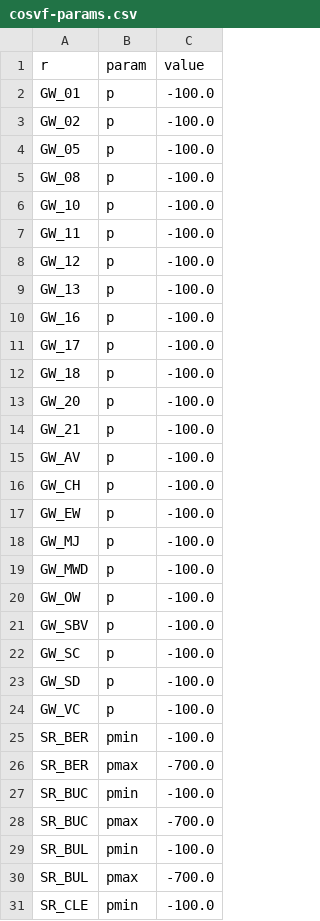
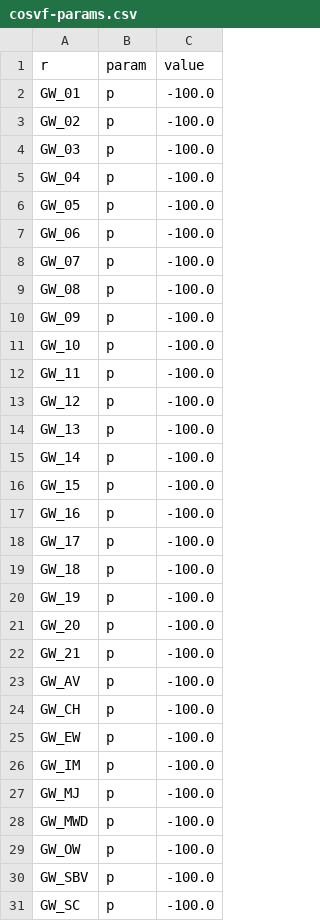
Before and after one commit to wyattarnold/calvin, a CSV file: calvin/data/cosvf-default/cosvf-params.csv, drawn as a sheet; only a part is shown; the shorter side is filled out with more unchanged rows; the diff names each change by its address in the sheet, - before the commit and + after, or states it on an @@ line.

```diff
--- a/calvin/data/cosvf-default/cosvf-params.csv
+++ b/calvin/data/cosvf-default/cosvf-params.csv
+row 4: GW_03 | p | -100.0
+row 5: GW_04 | p | -100.0
+row 7: GW_06 | p | -100.0
+row 8: GW_07 | p | -100.0
+row 10: GW_09 | p | -100.0
+row 15: GW_14 | p | -100.0
+row 16: GW_15 | p | -100.0
+row 20: GW_19 | p | -100.0
+row 26: GW_IM | p | -100.0
```
Also changed, not shown: 8 other files.
